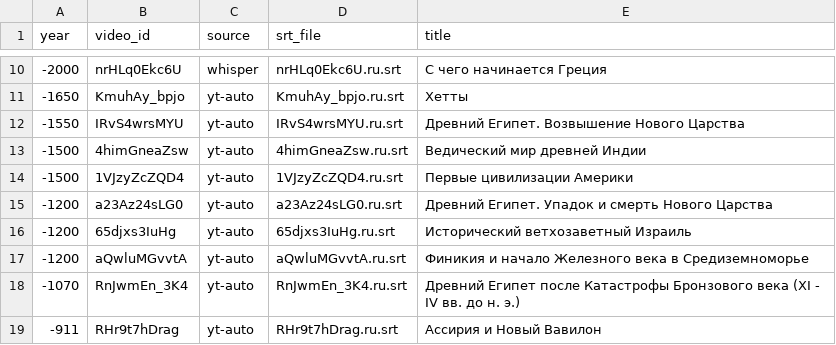
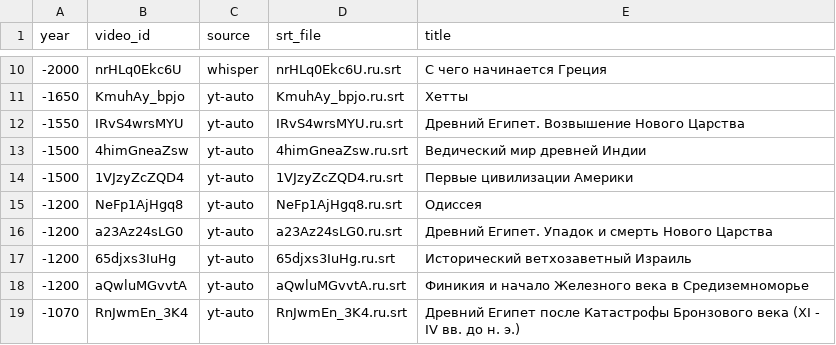
Before and after one commit to 4e6/bushwacker-chronological, a TSV file: subtitles/_index.tsv, drawn as a sheet; only a part is shown, gaps mark what is left out; the shorter side is filled out with more unchanged rows; the diff names each change by its address in the sheet, - before the commit and + after, or states it on an @@ line.

Commit message:
add: missing subtitles

```diff
--- a/subtitles/_index.tsv
+++ b/subtitles/_index.tsv
+row 15: -1200 | NeFp1AjHgq8 | yt-auto | NeFp1AjHgq8.ru.srt | Одиссея
```
Also changed, not shown: 1 other file.
